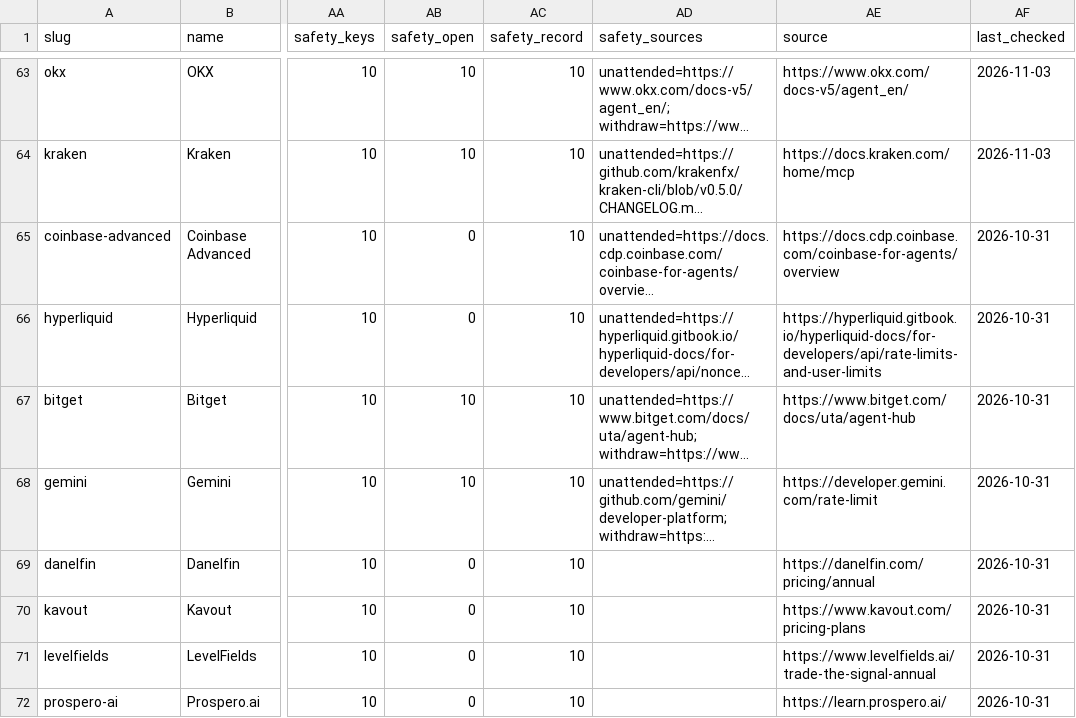
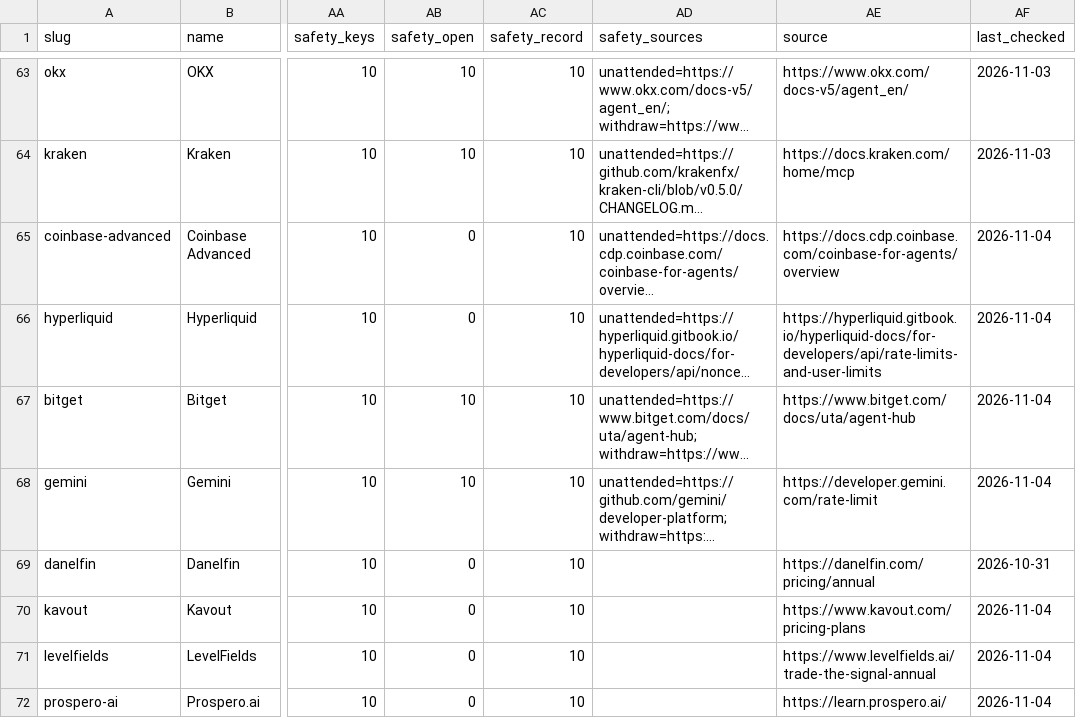
Before and after one commit to intoApex/tas-ratings, a CSV file: data/tools.csv, drawn as a sheet; only a part is shown, gaps mark what is left out; long unchanged cells end in …; the diff covers the shown part only; the diff names each change by its address in the sheet, - before the commit and + after, or states it on an @@ line.

```diff
--- a/data/tools.csv
+++ b/data/tools.csv
-AF65:AF68 (last_checked): 2026-10-31
+AF65:AF68 (last_checked): 2026-11-04
-AF70:AF72 (last_checked): 2026-10-31
+AF70:AF72 (last_checked): 2026-11-04
```
Also changed, not shown: 1 added row and 30 edited cells elsewhere in this file, data/safety-scores.csv, 5 other files.
